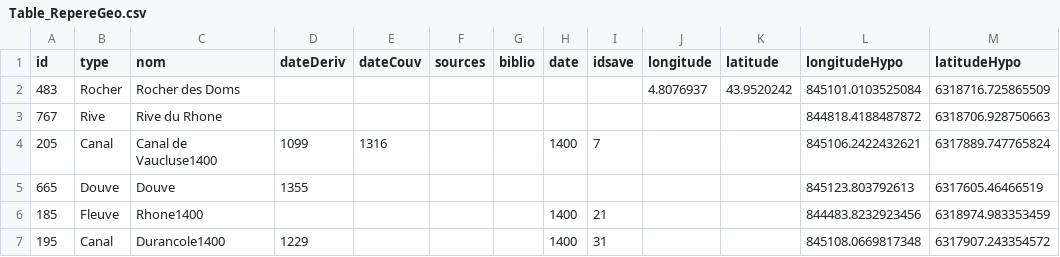
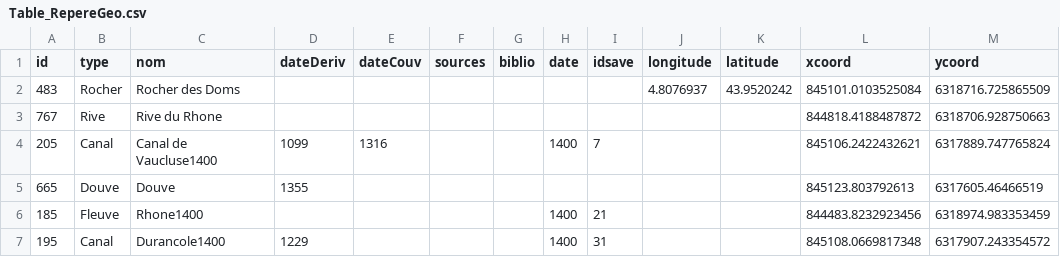
Before and after one commit to CompNet/MedievalAvignon, a CSV file: in/analysis/Table_RepereGeo.csv, drawn as a sheet.

Commit message:
minor correction in data

```diff
--- a/in/analysis/Table_RepereGeo.csv
+++ b/in/analysis/Table_RepereGeo.csv
@@ -1,2 +1,2 @@
-id,type,nom,dateDeriv,dateCouv,sources,biblio,date,idsave,longitude,latitude,longitudeHypo,latitudeHypo
+id,type,nom,dateDeriv,dateCouv,sources,biblio,date,idsave,longitude,latitude,xcoord,ycoord
 483,Rocher,Rocher des Doms,,,,,,,4.8076937,43.9520242,845101.0103525084,6318716.725865509
```
